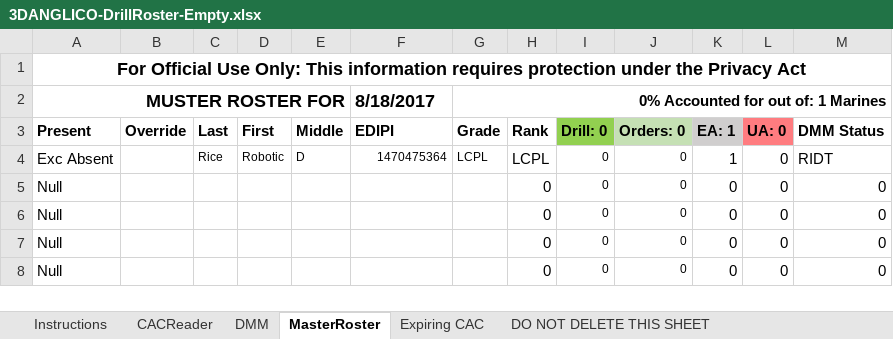
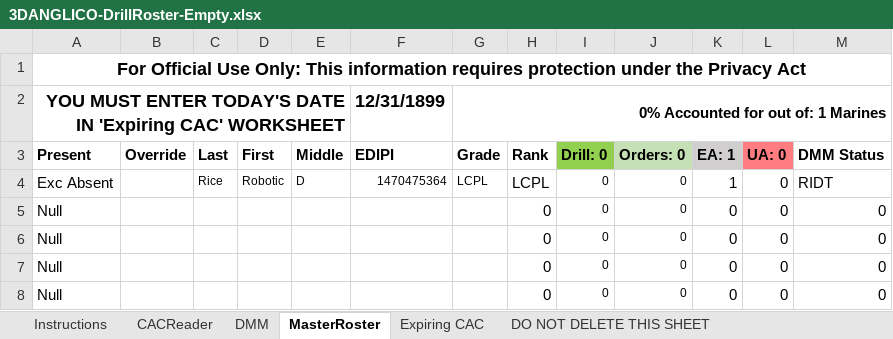
Before and after one commit to RoboticRice/CACBarcode, an Excel workbook: Spreadsheets (Like Excel)/3DANGLICO-DrillRoster-Empty.xlsx, sheet MasterRoster, drawn as a sheet; only a part is shown; values as stored, in another font and other column widths than the file's, no borders; conditional formats not drawn; removed rows and columns are numbered as before the commit, all else as after; the diff names each change by its address in the sheet, - before the commit and + after, or states it on an @@ line.

Commit message:
Ignore Temp xcel files & Minor Update
Added Version # to Instructions page, removed the date, and changed "TOUCH" to "MODIFY" on the DO NOT DELETE page

```diff
--- a/Spreadsheets (Like Excel)/3DANGLICO-DrillRoster-Empty.xlsx (sheet MasterRoster)
+++ b/Spreadsheets (Like Excel)/3DANGLICO-DrillRoster-Empty.xlsx (sheet MasterRoster)
-row 2: MUSTER ROSTER FOR |  |  |  |  | 8/18/2017 | 0% Accounted for out of: 1 Marines
+row 2: YOU MUST ENTER TODAY'S DATE IN 'Expiring CAC' WORKSHEET |  |  |  |  | 12/31/1899 | 0% Accounted for out of: 1 Marines
```
Also changed, not shown: sheet Expiring CAC, sheet DMM, sheet CACReader, sheet Instructions, sheet DO NOT DELETE THIS SHEET, 1 other file.
